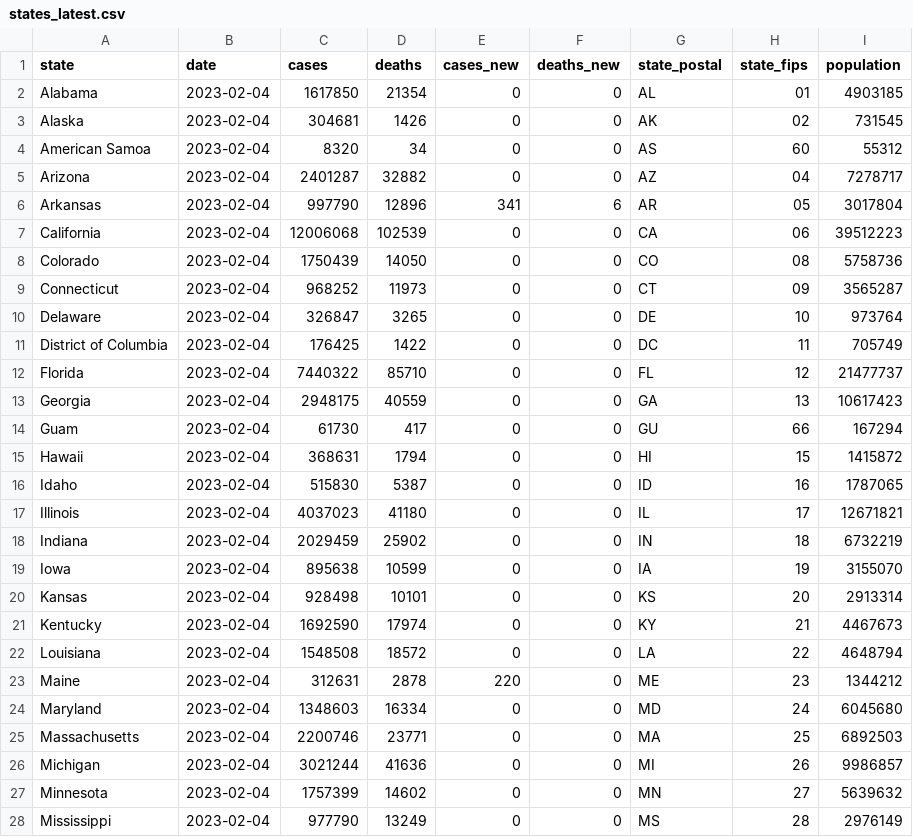
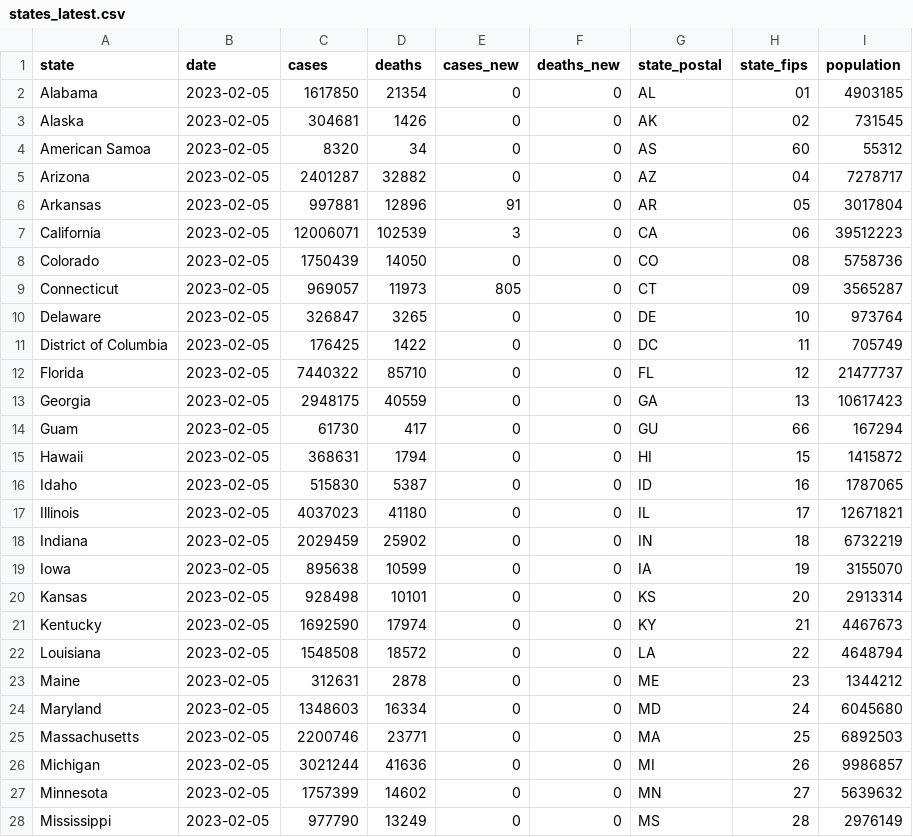
Before and after one commit to paldhous/bami-data, a CSV file: states_latest.csv, drawn as a sheet; only a part is shown; the diff covers the shown part only.

```diff
--- a/states_latest.csv
+++ b/states_latest.csv
@@ -1,28 +1,28 @@
 state,date,cases,deaths,cases_new,deaths_new,state_postal,state_fips,population
-Alabama,2023-02-04,1617850,21354,0,0,AL,01,4903185
-Alaska,2023-02-04,304681,1426,0,0,AK,02,731545
-American Samoa,2023-02-04,8320,34,0,0,AS,60,55312
-Arizona,2023-02-04,2401287,32882,0,0,AZ,04,7278717
-Arkansas,2023-02-04,997790,12896,341,6,AR,05,3017804
-California,2023-02-04,12006068,102539,0,0,CA,06,39512223
-Colorado,2023-02-04,1750439,14050,0,0,CO,08,5758736
-Connecticut,2023-02-04,968252,11973,0,0,CT,09,3565287
-Delaware,2023-02-04,326847,3265,0,0,DE,10,973764
-District of Columbia,2023-02-04,176425,1422,0,0,DC,11,705749
-Florida,2023-02-04,7440322,85710,0,0,FL,12,21477737
-Georgia,2023-02-04,2948175,40559,0,0,GA,13,10617423
-Guam,2023-02-04,61730,417,0,0,GU,66,167294
-Hawaii,2023-02-04,368631,1794,0,0,HI,15,1415872
-Idaho,2023-02-04,515830,5387,0,0,ID,16,1787065
-Illinois,2023-02-04,4037023,41180,0,0,IL,17,12671821
-Indiana,2023-02-04,2029459,25902,0,0,IN,18,6732219
-Iowa,2023-02-04,895638,10599,0,0,IA,19,3155070
-Kansas,2023-02-04,928498,10101,0,0,KS,20,2913314
-Kentucky,2023-02-04,1692590,17974,0,0,KY,21,4467673
-Louisiana,2023-02-04,1548508,18572,0,0,LA,22,4648794
-Maine,2023-02-04,312631,2878,220,0,ME,23,1344212
-Maryland,2023-02-04,1348603,16334,0,0,MD,24,6045680
-Massachusetts,2023-02-04,2200746,23771,0,0,MA,25,6892503
-Michigan,2023-02-04,3021244,41636,0,0,MI,26,9986857
-Minnesota,2023-02-04,1757399,14602,0,0,MN,27,5639632
-Mississippi,2023-02-04,977790,13249,0,0,MS,28,2976149
+Alabama,2023-02-05,1617850,21354,0,0,AL,01,4903185
+Alaska,2023-02-05,304681,1426,0,0,AK,02,731545
+American Samoa,2023-02-05,8320,34,0,0,AS,60,55312
+Arizona,2023-02-05,2401287,32882,0,0,AZ,04,7278717
+Arkansas,2023-02-05,997881,12896,91,0,AR,05,3017804
+California,2023-02-05,12006071,102539,3,0,CA,06,39512223
+Colorado,2023-02-05,1750439,14050,0,0,CO,08,5758736
+Connecticut,2023-02-05,969057,11973,805,0,CT,09,3565287
+Delaware,2023-02-05,326847,3265,0,0,DE,10,973764
+District of Columbia,2023-02-05,176425,1422,0,0,DC,11,705749
+Florida,2023-02-05,7440322,85710,0,0,FL,12,21477737
+Georgia,2023-02-05,2948175,40559,0,0,GA,13,10617423
+Guam,2023-02-05,61730,417,0,0,GU,66,167294
+Hawaii,2023-02-05,368631,1794,0,0,HI,15,1415872
+Idaho,2023-02-05,515830,5387,0,0,ID,16,1787065
+Illinois,2023-02-05,4037023,41180,0,0,IL,17,12671821
+Indiana,2023-02-05,2029459,25902,0,0,IN,18,6732219
+Iowa,2023-02-05,895638,10599,0,0,IA,19,3155070
+Kansas,2023-02-05,928498,10101,0,0,KS,20,2913314
+Kentucky,2023-02-05,1692590,17974,0,0,KY,21,4467673
+Louisiana,2023-02-05,1548508,18572,0,0,LA,22,4648794
+Maine,2023-02-05,312631,2878,0,0,ME,23,1344212
+Maryland,2023-02-05,1348603,16334,0,0,MD,24,6045680
+Massachusetts,2023-02-05,2200746,23771,0,0,MA,25,6892503
+Michigan,2023-02-05,3021244,41636,0,0,MI,26,9986857
+Minnesota,2023-02-05,1757399,14602,0,0,MN,27,5639632
+Mississippi,2023-02-05,977790,13249,0,0,MS,28,2976149
```
Also changed, not shown: 36 edited cells elsewhere in this file, 2 other files.
